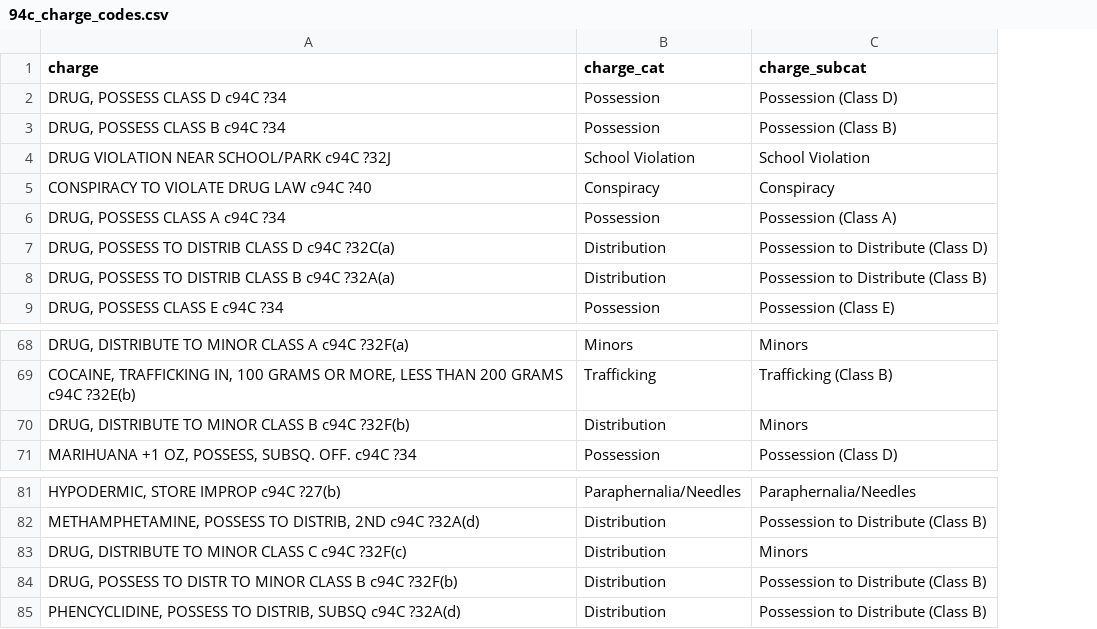
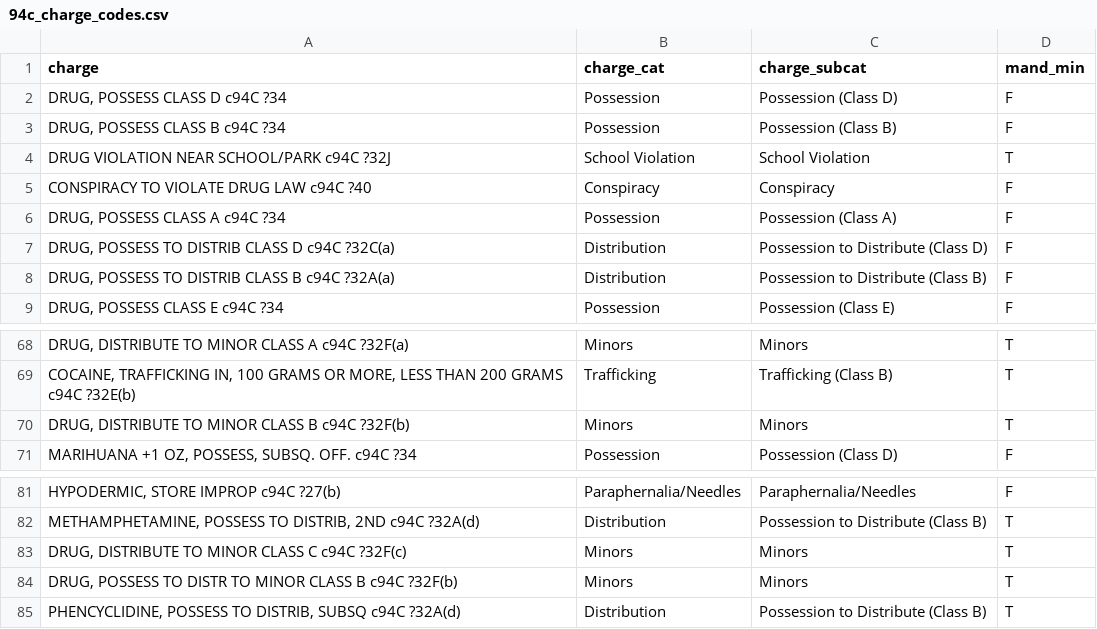
Before and after one commit to ACLUmass/94c-dashboard, a CSV file: data/94c_charge_codes.csv, drawn as a sheet; only a part is shown, gaps mark what is left out; the diff names each change by its address in the sheet, - before the commit and + after, or states it on an @@ line.

Commit message:
Add * for mandatory minimum charges

```diff
--- a/data/94c_charge_codes.csv
+++ b/data/94c_charge_codes.csv
+column D (mand_min), rows 2-9: F | F | T | F | F | F | F | F; rows 68-71: T | T | T | F; rows 81-85: F | T | T | T | T
-B70 (charge_cat): Distribution
+B70 (charge_cat): Minors
-B83:B84 (charge_cat): Distribution
+B83:B84 (charge_cat): Minors
-C84 (charge_subcat): Possession to Distribute (Class B)
+C84 (charge_subcat): Minors
```
Also changed, not shown: 1 other file.
